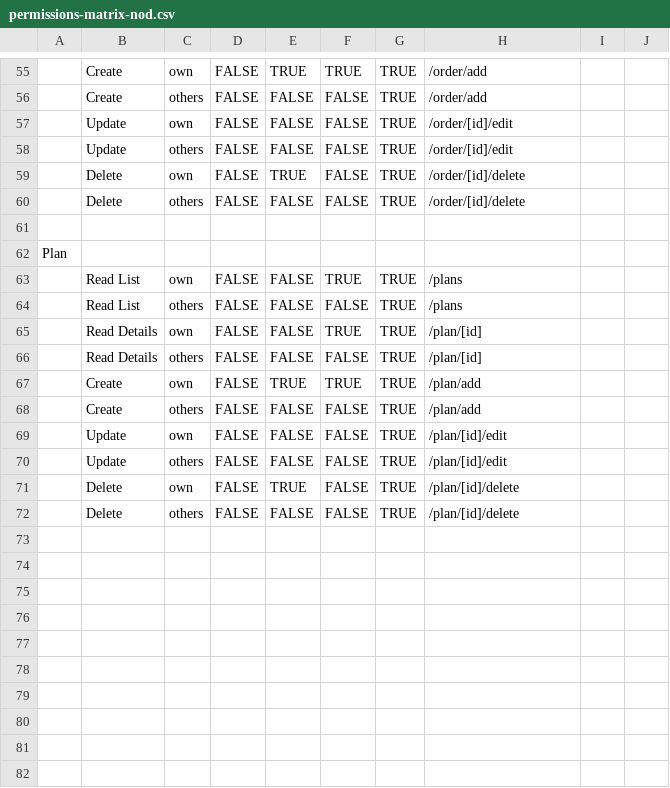
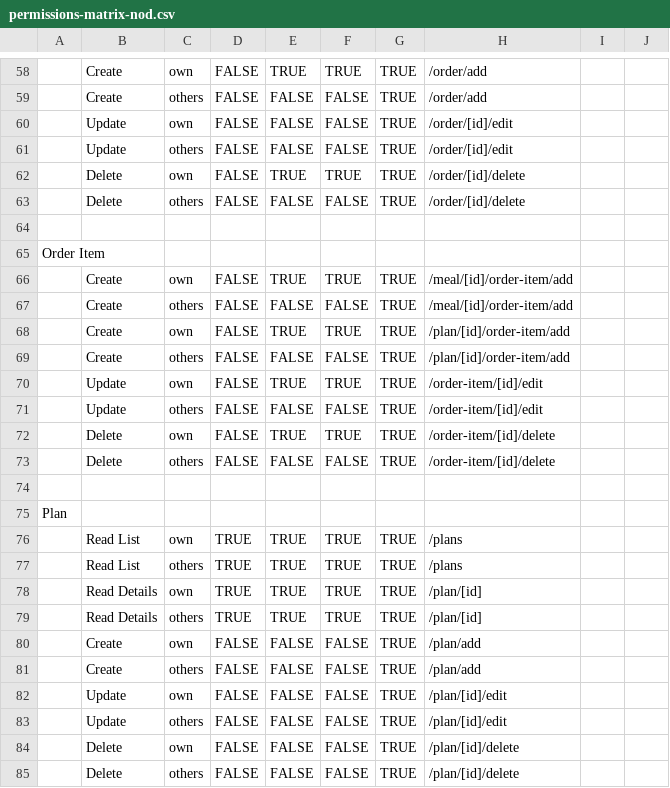
Before and after one commit to eliataylor/objects-actions, a CSV file: examples/permissions-matrix-nod.csv, drawn as a sheet; only a part is shown, gaps mark what is left out; addresses are those after the commit; the diff covers the shown part only; the diff names each change by its address in the sheet, - before the commit and + after, or states it on an @@ line.

Commit message:
new fields and example sheets

```diff
--- a/examples/permissions-matrix-nod.csv
+++ b/examples/permissions-matrix-nod.csv
-F62: FALSE
+F62: TRUE
+row 65: Order Item
+row 66:  | Create | own | FALSE | TRUE | TRUE | TRUE | /meal/[id]/order-item/add
+row 67:  | Create | others | FALSE | FALSE | FALSE | TRUE | /meal/[id]/order-item/add
+row 68:  | Create | own | FALSE | TRUE | TRUE | TRUE | /plan/[id]/order-item/add
+row 69:  | Create | others | FALSE | FALSE | FALSE | TRUE | /plan/[id]/order-item/add
+row 70:  | Update | own | FALSE | TRUE | TRUE | TRUE | /order-item/[id]/edit
+row 71:  | Update | others | FALSE | FALSE | FALSE | TRUE | /order-item/[id]/edit
+row 72:  | Delete | own | FALSE | TRUE | TRUE | TRUE | /order-item/[id]/delete
+row 73:  | Delete | others | FALSE | FALSE | FALSE | TRUE | /order-item/[id]/delete
+row 74: (empty)
-D76:D79: FALSE
+D76:D79: TRUE
-E76:E79: FALSE
+E76:E79: TRUE
-F77: FALSE
+F77: TRUE
-F79: FALSE
+F79: TRUE
-E80: TRUE
+E80: FALSE
-F80: TRUE
+F80: FALSE
-E84: TRUE
+E84: FALSE
```
Also changed, not shown: 3 added rows and 3 edited cells elsewhere in this file, examples/object-fields-nod.csv, 2 other files.
